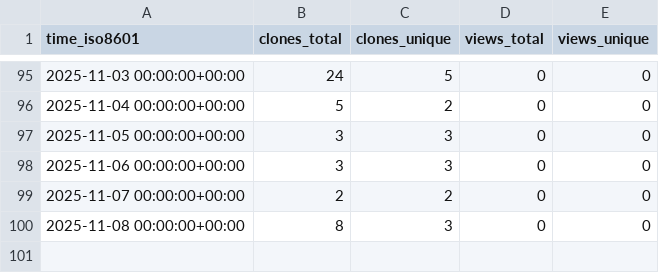
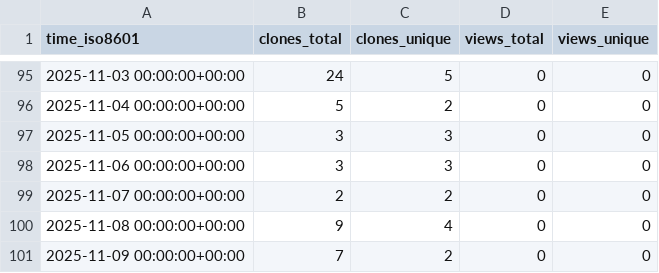
Before and after one commit to peff74/ESP32_TFA_Drop_Rain_Gauge_Decoder, a CSV file: peff74/ESP32_TFA_Drop_Rain_Gauge_Decoder/ghrs-data/views_clones_aggregate.csv, drawn as a sheet; only a part is shown, gaps mark what is left out.

```diff
--- a/peff74/ESP32_TFA_Drop_Rain_Gauge_Decoder/ghrs-data/views_clones_aggregate.csv
+++ b/peff74/ESP32_TFA_Drop_Rain_Gauge_Decoder/ghrs-data/views_clones_aggregate.csv
@@ -99,2 +99,3 @@ time_iso8601,clones_total,clones_unique,views_total,views_unique
 2025-11-07 00:00:00+00:00,2,2,0,0
-2025-11-08 00:00:00+00:00,8,3,0,0
+2025-11-08 00:00:00+00:00,9,4,0,0
+2025-11-09 00:00:00+00:00,7,2,0,0
```
Also changed, not shown: 1 other file.
